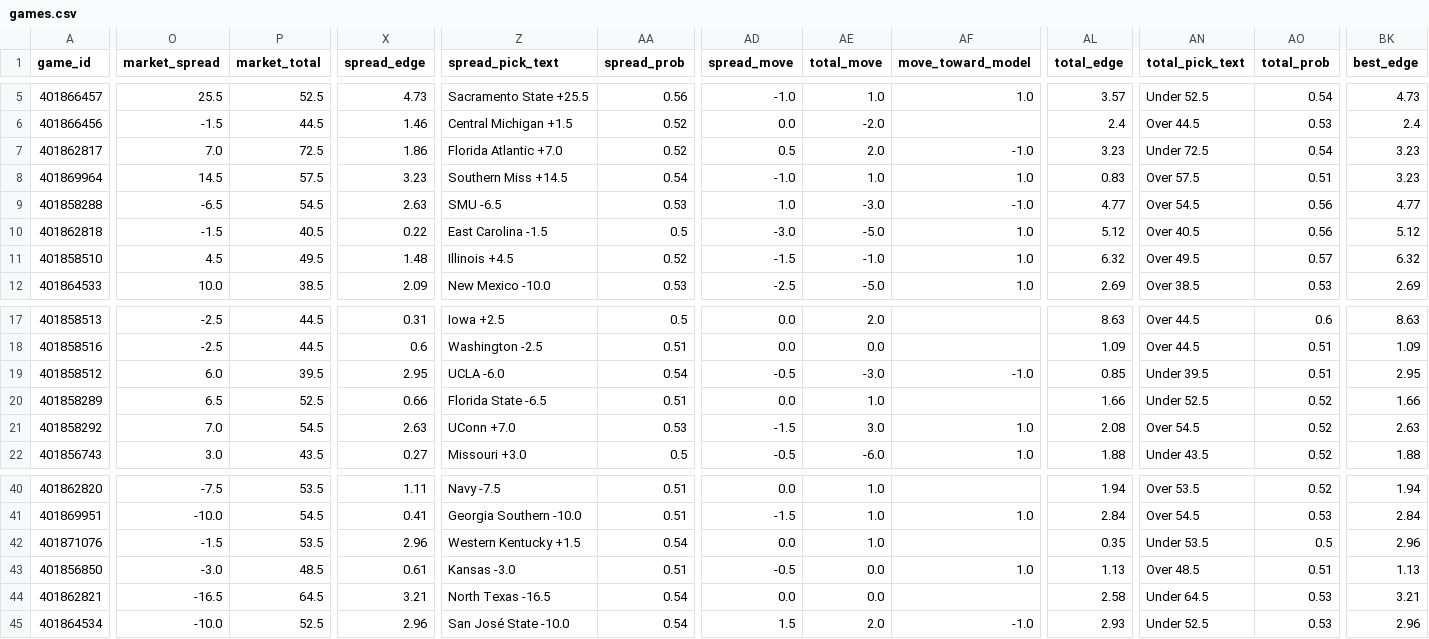
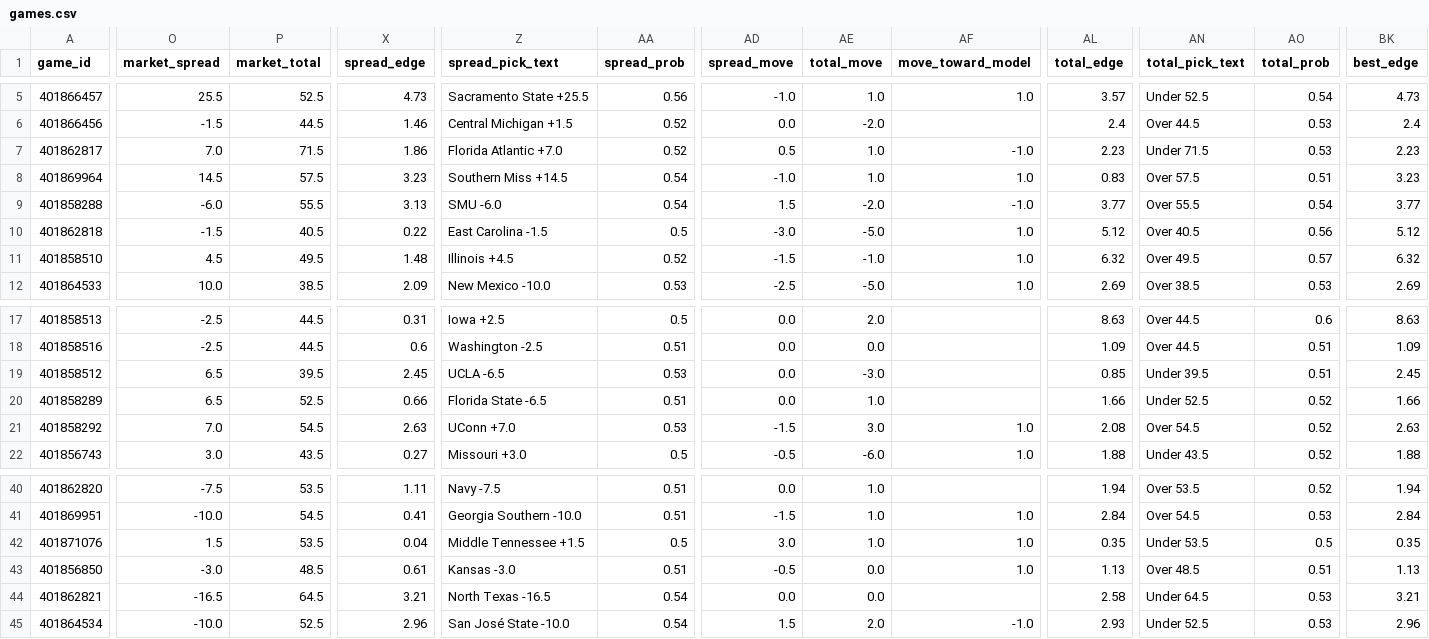
Before and after one commit to jschwich/cfb-model, a CSV file: docs/data/games.csv, drawn as a sheet; only a part is shown, gaps mark what is left out; the diff covers the shown part only; the diff names each change by its address in the sheet, - before the commit and + after, or states it on an @@ line.

```diff
--- a/docs/data/games.csv
+++ b/docs/data/games.csv
-P7 (market_total): 72.5
+P7 (market_total): 71.5
-AE7 (total_move): 2.0
+AE7 (total_move): 1.0
-AL7 (total_edge): 3.23
+AL7 (total_edge): 2.23
-AN7 (total_pick_text): Under 72.5
+AN7 (total_pick_text): Under 71.5
-AO7 (total_prob): 0.54
+AO7 (total_prob): 0.53
-BK7 (best_edge): 3.23
+BK7 (best_edge): 2.23
-O9 (market_spread): -6.5
+O9 (market_spread): -6.0
-P9 (market_total): 54.5
+P9 (market_total): 55.5
-X9 (spread_edge): 2.63
+X9 (spread_edge): 3.13
-Z9 (spread_pick_text): SMU -6.5
+Z9 (spread_pick_text): SMU -6.0
-AA9 (spread_prob): 0.53
+AA9 (spread_prob): 0.54
-AD9 (spread_move): 1.0
+AD9 (spread_move): 1.5
-AE9 (total_move): -3.0
+AE9 (total_move): -2.0
-AL9 (total_edge): 4.77
+AL9 (total_edge): 3.77
-AN9 (total_pick_text): Over 54.5
+AN9 (total_pick_text): Over 55.5
-AO9 (total_prob): 0.56
+AO9 (total_prob): 0.54
-BK9 (best_edge): 4.77
+BK9 (best_edge): 3.77
-O19 (market_spread): 6.0
+O19 (market_spread): 6.5
-X19 (spread_edge): 2.95
+X19 (spread_edge): 2.45
-Z19 (spread_pick_text): UCLA -6.0
+Z19 (spread_pick_text): UCLA -6.5
-AA19 (spread_prob): 0.54
+AA19 (spread_prob): 0.53
-AD19 (spread_move): -0.5
+AD19 (spread_move): 0.0
-AF19 (move_toward_model): -1.0
+AF19 (move_toward_model): (empty)
-BK19 (best_edge): 2.95
+BK19 (best_edge): 2.45
-O42 (market_spread): -1.5
+O42 (market_spread): 1.5
-X42 (spread_edge): 2.96
+X42 (spread_edge): 0.04
-Z42 (spread_pick_text): Western Kentucky +1.5
+Z42 (spread_pick_text): Middle Tennessee +1.5
-AA42 (spread_prob): 0.54
+AA42 (spread_prob): 0.5
-AD42 (spread_move): 0.0
+AD42 (spread_move): 3.0
-AF42 (move_toward_model): (empty)
+AF42 (move_toward_model): 1.0
-BK42 (best_edge): 2.96
+BK42 (best_edge): 0.35
```
Also changed, not shown: 27 edited cells elsewhere in this file, 4 other files.
